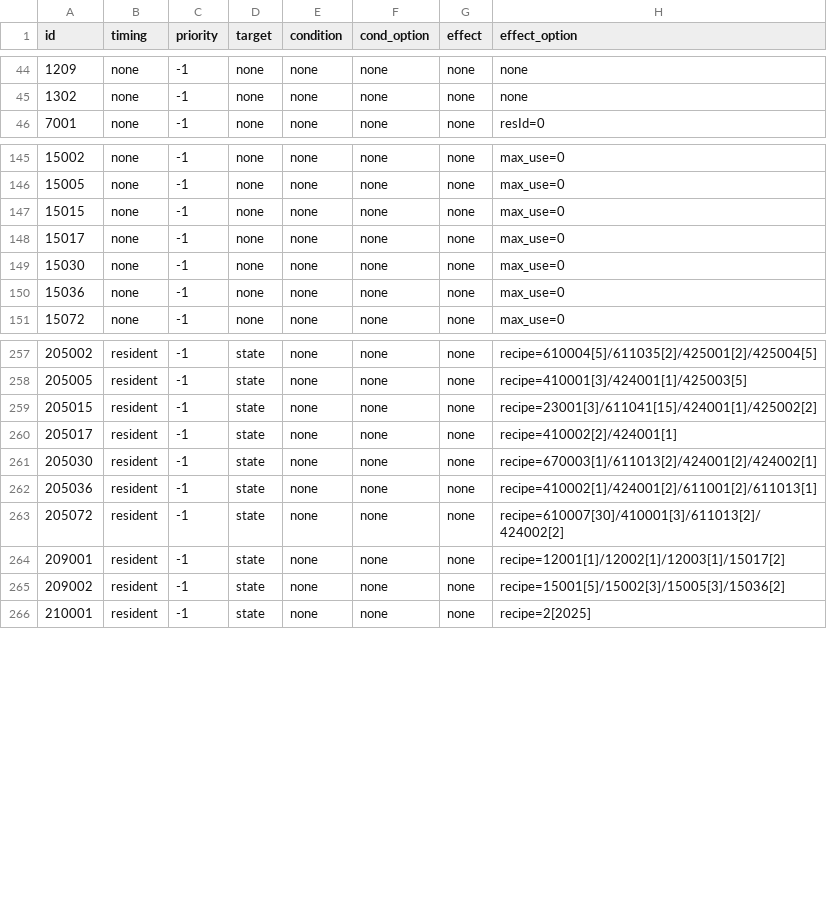
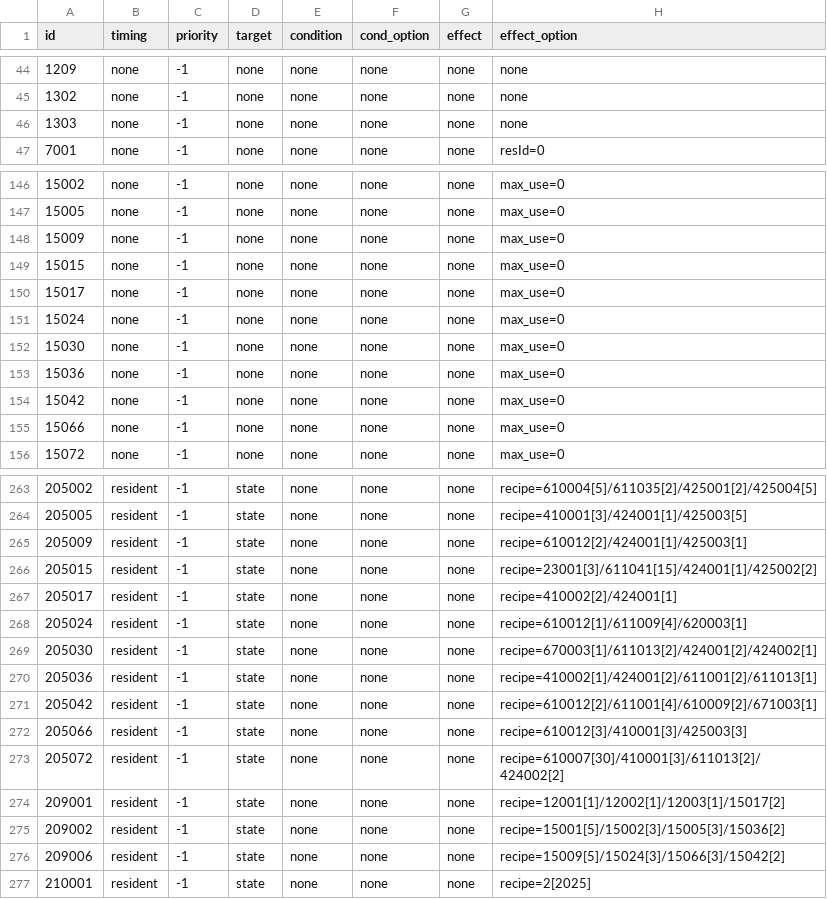
Before and after one commit to Brady29655751/Seer2-Restart-Lite, a CSV file: Assets/Resources/Data/Items/effect.csv, drawn as a sheet; only a part is shown, gaps mark what is left out; the diff covers the shown part only; the diff names each change by its address in the sheet, - before the commit and + after, or states it on an @@ line.

```diff
--- a/Assets/Resources/Data/Items/effect.csv
+++ b/Assets/Resources/Data/Items/effect.csv
+row 46: 1303 | none | -1 | none | none | none | none | none
+row 148: 15009 | none | -1 | none | none | none | none | max_use=0
+row 151: 15024 | none | -1 | none | none | none | none | max_use=0
+row 154: 15042 | none | -1 | none | none | none | none | max_use=0
+row 155: 15066 | none | -1 | none | none | none | none | max_use=0
+row 265: 205009 | resident | -1 | state | none | none | none | recipe=610012[2]/424001[1]/425003[1]
+row 268: 205024 | resident | -1 | state | none | none | none | recipe=610012[1]/611009[4]/620003[1]
+row 271: 205042 | resident | -1 | state | none | none | none | recipe=610012[2]/611001[4]/610009[2]/671003[1]
+row 272: 205066 | resident | -1 | state | none | none | none | recipe=610012[3]/410001[3]/425003[3]
+row 276: 209006 | resident | -1 | state | none | none | none | recipe=15009[5]/15024[3]/15066[3]/15042[2]
```
Also changed, not shown: 9 added rows elsewhere in this file, Assets/Resources/Data/Buffs/effect.csv, Assets/Resources/Data/Buffs/info.csv, 45 other files.
